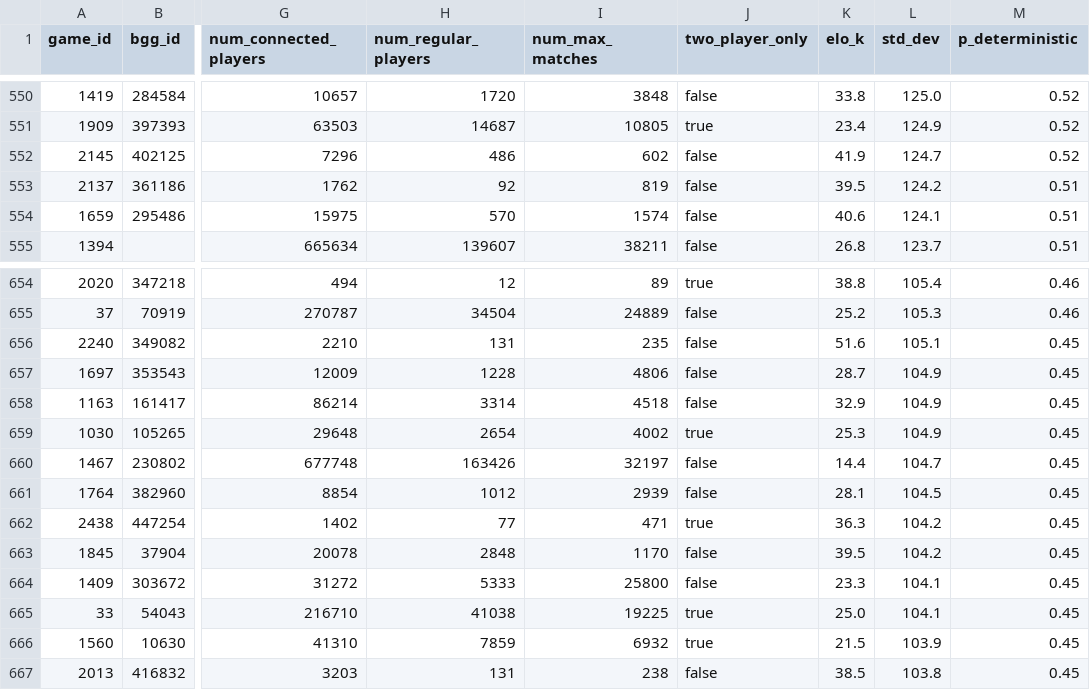
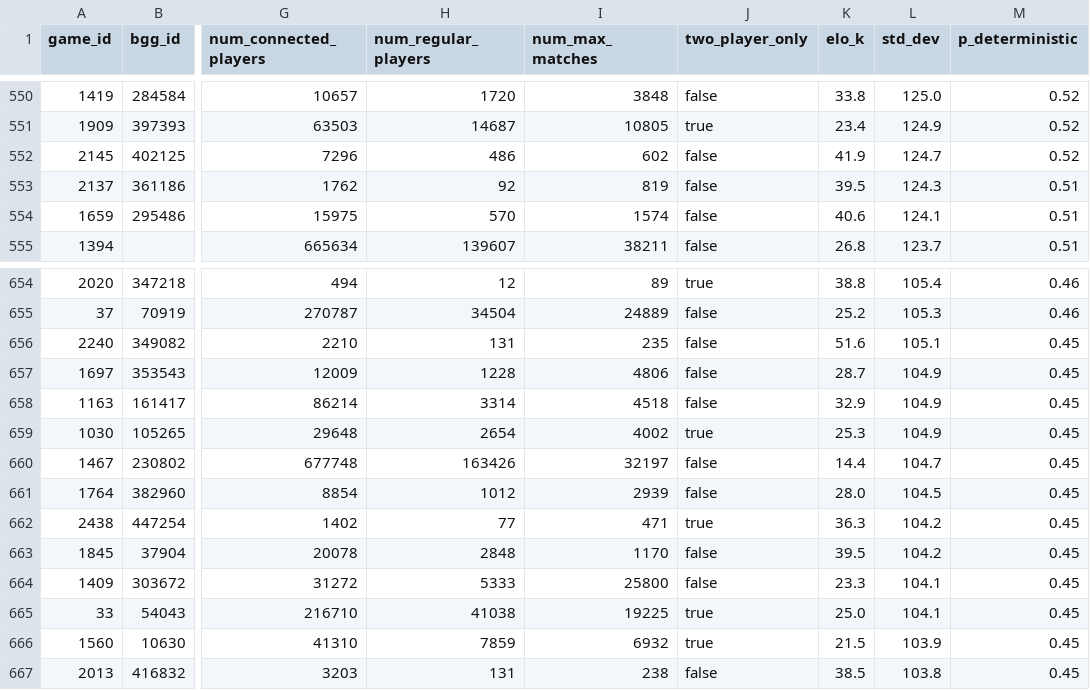
Before and after one commit to recommend-games/blog, a CSV file: experiments/elo/csv/game_skills.csv, drawn as a sheet; only a part is shown, gaps mark what is left out; the diff covers the shown part only; the diff names each change by its address in the sheet, - before the commit and + after, or states it on an @@ line.

```diff
--- a/experiments/elo/csv/game_skills.csv
+++ b/experiments/elo/csv/game_skills.csv
-L553 (std_dev): 124.2
+L553 (std_dev): 124.3
-K661 (elo_k): 28.1
+K661 (elo_k): 28.0
```
Also changed, not shown: 1 added row, 1 removed row and 29 edited cells elsewhere in this file.
